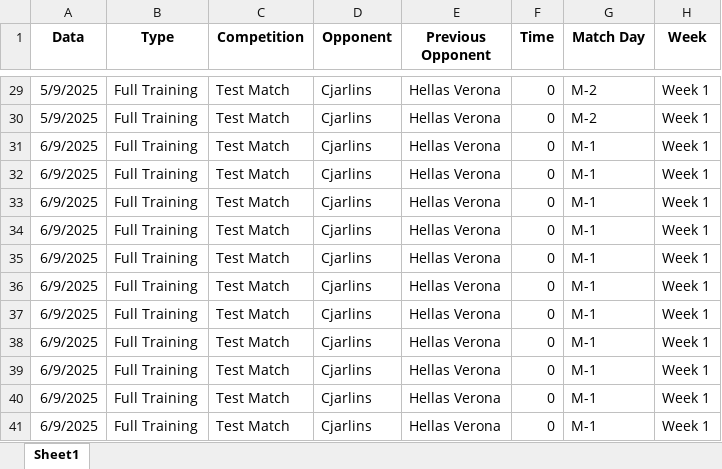
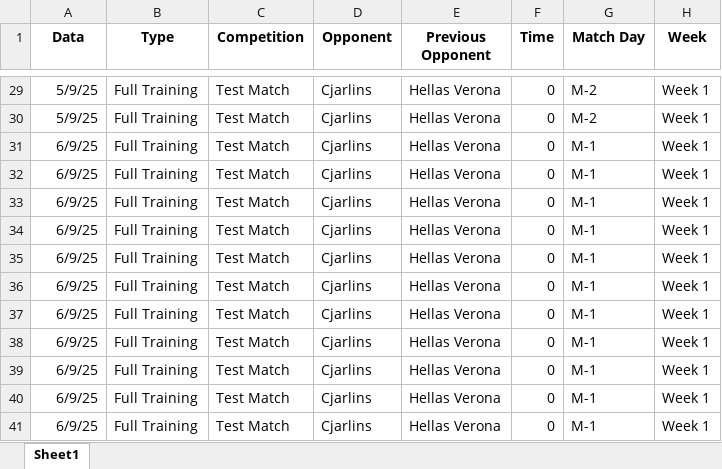
Before and after one commit to riki2016/dataU17, an Excel workbook: Dataset_combinato_GPS_finale.xlsx, sheet Sheet1, drawn as a sheet; only a part is shown, gaps mark what is left out; values as stored, in another font and other column widths than the file's, no borders; the diff covers the shown part only; the diff names each change by its address in the sheet, - before the commit and + after, or states it on an @@ line.

```diff
--- a/Dataset_combinato_GPS_finale.xlsx (sheet Sheet1)
+++ b/Dataset_combinato_GPS_finale.xlsx (sheet Sheet1)
-A29:A30 (Data): 5/9/2025
+A29:A30 (Data): 5/9/25
-A31:A41 (Data): 6/9/2025
+A31:A41 (Data): 6/9/25
```
Also changed, not shown: 27 edited cells elsewhere in this sheet.
